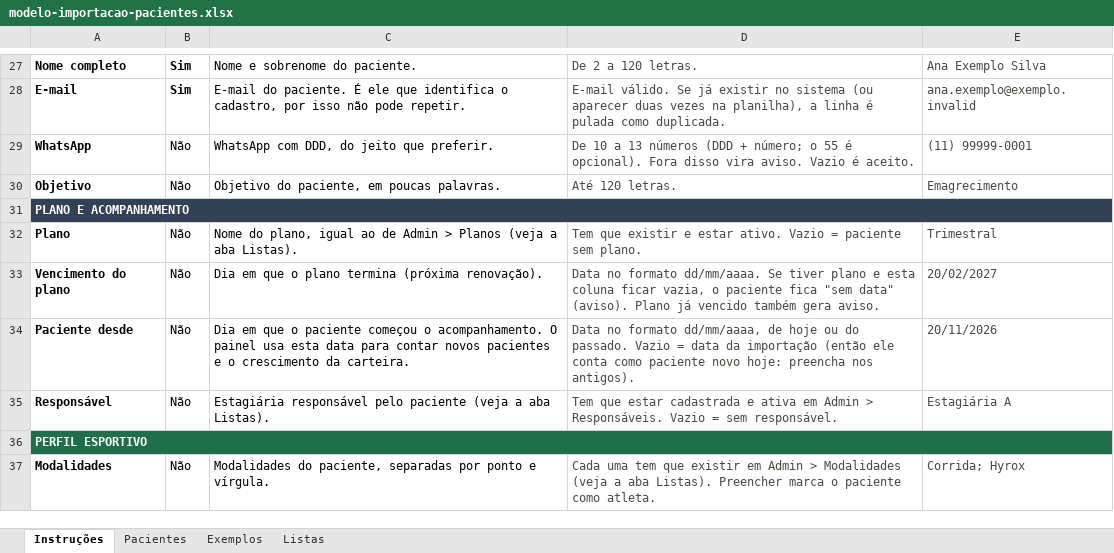
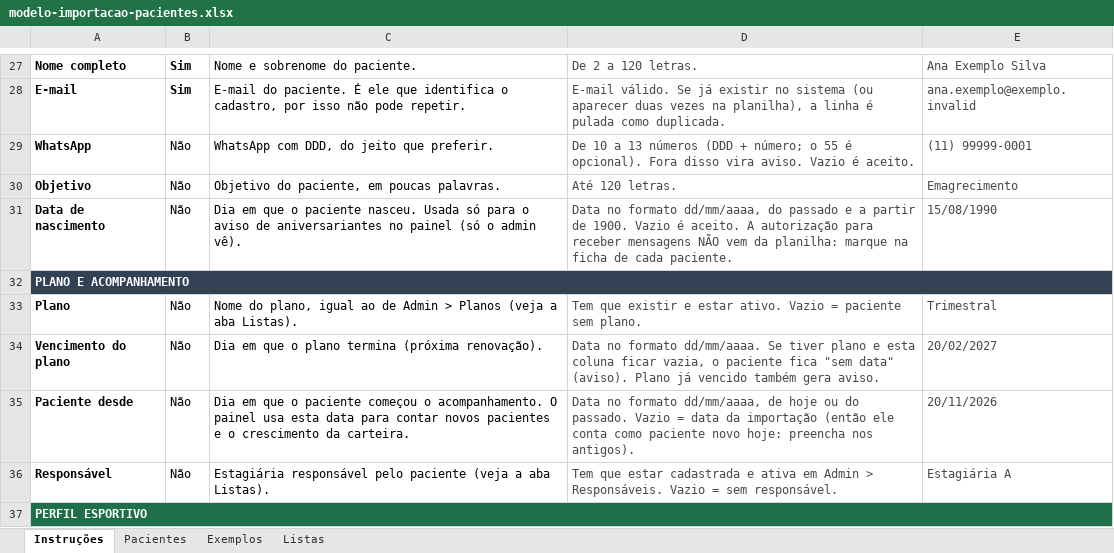
Before and after one commit to ndoclub/NDOCLUB, an Excel workbook: app/Resources/modelo-importacao-pacientes.xlsx, sheet Instruções, drawn as a sheet; only a part is shown, gaps mark what is left out; the shorter side is filled out with more unchanged rows; values as stored, in another font and other column widths than the file's, no borders; the diff names each change by its address in the sheet, - before the commit and + after, or states it on an @@ line.

```diff
--- a/app/Resources/modelo-importacao-pacientes.xlsx (sheet Instruções)
+++ b/app/Resources/modelo-importacao-pacientes.xlsx (sheet Instruções)
+row 31: Data de nascimento | Não | Dia em que o paciente nasceu. Usada só para o aviso de aniversariantes no painel (só o admin vê). | Data no formato dd/mm/aaaa, do passado e a partir de 1900. Vazio é aceito. A autorização para receber mensagens NÃO vem da planilha: marque na ficha de cada paciente. | 15/08/1990
```
Also changed, not shown: sheet Exemplos, sheet Pacientes, 22 other files.
